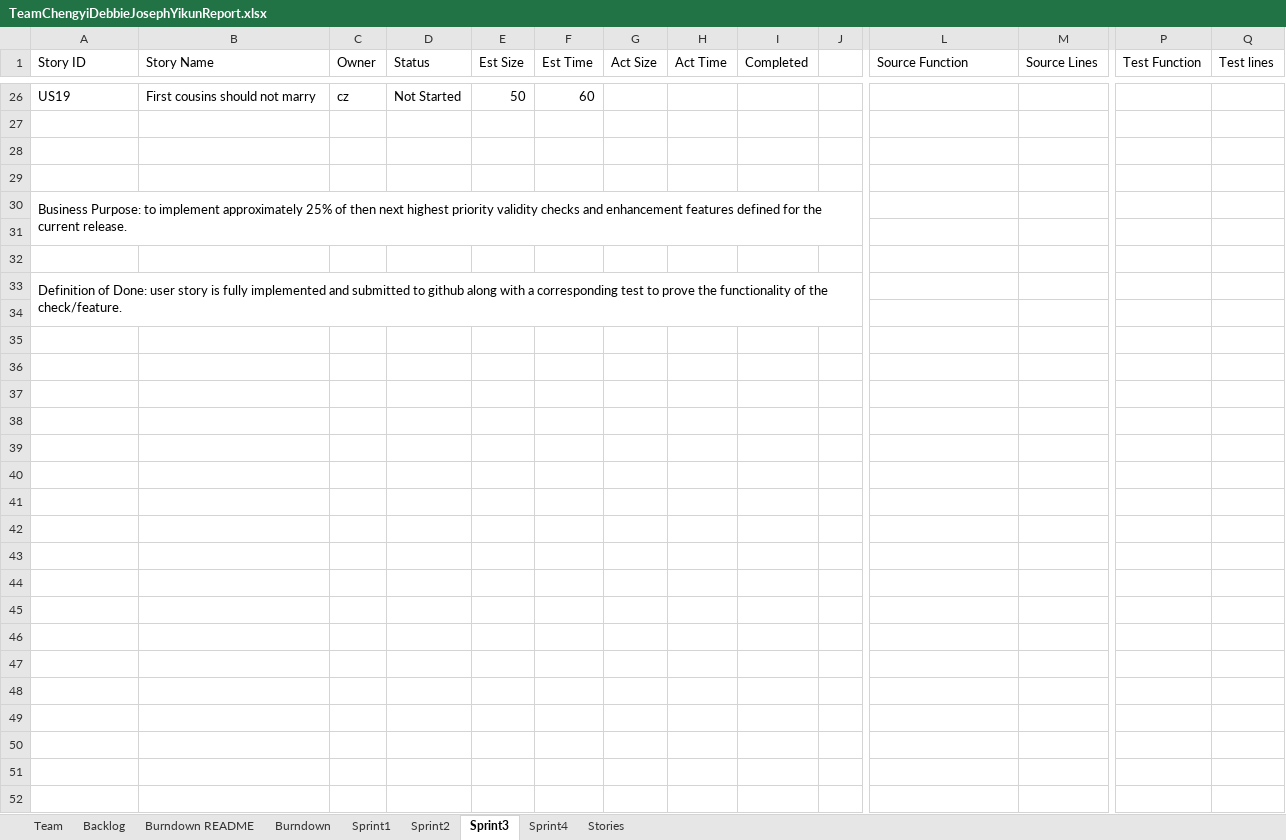
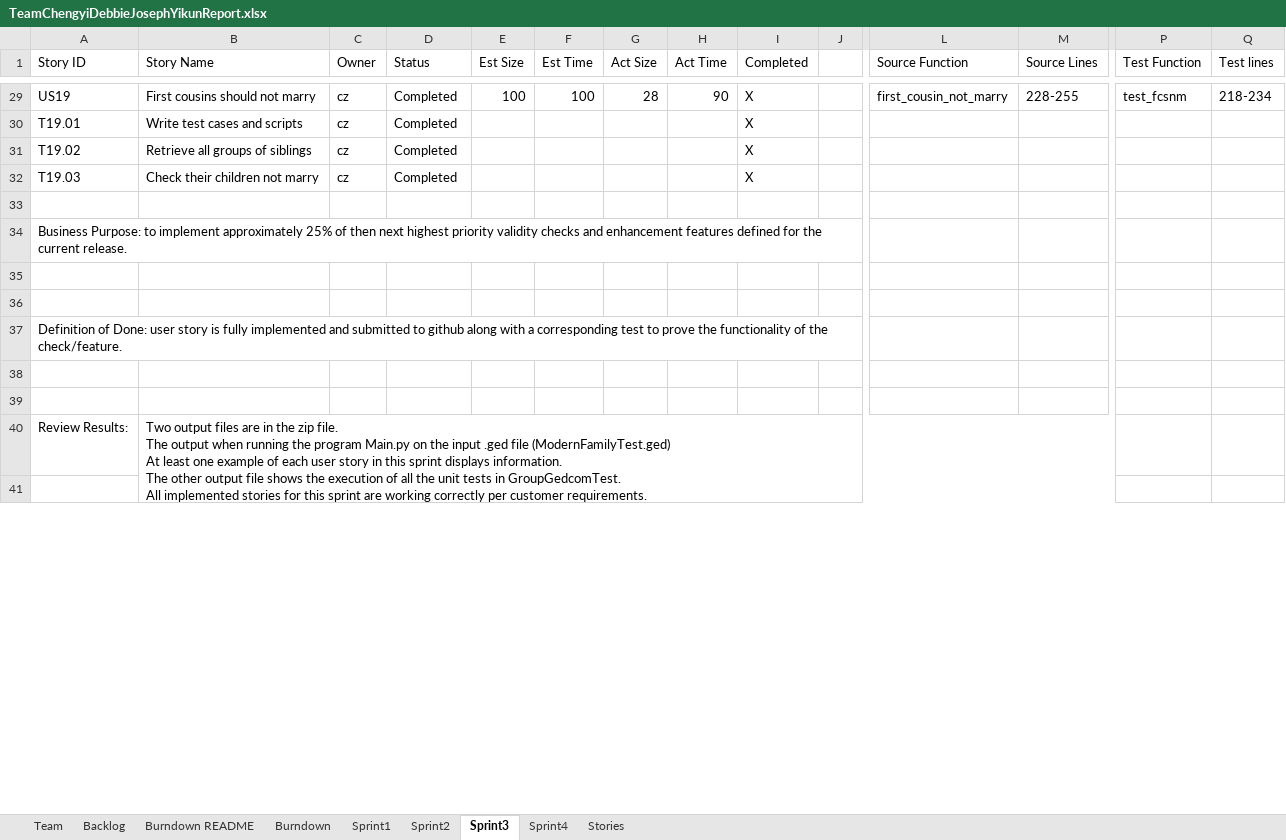
Before and after one commit to daharrington1/CS555W, an Excel workbook: Docs/TeamReport/TeamChengyiDebbieJosephYikunReport.xlsx, sheet Sprint3, drawn as a sheet; only a part is shown, gaps mark what is left out; values as stored, in another font and other column widths than the file's, no cell formats; removed rows and columns are numbered as before the commit, all else as after; rows hold the shown columns only; ↵ is a line break in a cell; the diff covers the shown part only; the diff names each change by its address in the sheet, - before the commit and + after, or states it on an @@ line.

```diff
--- a/Docs/TeamReport/TeamChengyiDebbieJosephYikunReport.xlsx (sheet Sprint3)
+++ b/Docs/TeamReport/TeamChengyiDebbieJosephYikunReport.xlsx (sheet Sprint3)
-D29 (Status): Not Started
+D29 (Status): Completed
-E29 (Est Size): 50
+E29 (Est Size): 100
-F29 (Est Time): 60
+F29 (Est Time): 100
-G29 (Act Size): (empty)
+G29 (Act Size): 28
-H29 (Act Time): (empty)
+H29 (Act Time): 90
-I29 (Completed): (empty)
+I29 (Completed): X
-L29 (Source Function): (empty)
+L29 (Source Function): first_cousin_not_marry
-M29 (Source Lines): (empty)
+M29 (Source Lines): 228-255
-P29 (Test Function): (empty)
+P29 (Test Function): test_fcsnm
-Q29 (Test lines): (empty)
+Q29 (Test lines): 218-234
-row 30: (empty)
+row 30: T19.01 | Write test cases and scripts | cz | Completed |  |  |  |  | X
-row 31: (empty)
+row 31: T19.02 | Retrieve all groups of siblings | cz | Completed |  |  |  |  | X
+row 32: T19.03 | Check their children not marry | cz | Completed |  |  |  |  | X
-A30:J31 merged
-A33:K34 merged
+row 40: Review Results: | Two output files are in the zip file. ↵ The output when running the program Main.py on the input .ged file (ModernFamilyTest.ged) ↵ At least one example of each user story in this sprint displays information. ↵ The other output file shows the execution of all the unit tests in GroupGedcomTest. ↵ All implemented stories for this sprint are working correctly per customer requirements.
-row 37: (empty)
-row 38: (empty)
-row 39: (empty)
-row 40: (empty)
-row 41: (empty)
-row 42: (empty)
-row 43: (empty)
-row 44: (empty)
-row 45: (empty)
-row 46: (empty)
-row 47: (empty)
-row 48: (empty)
-row 49: (empty)
-row 50: (empty)
-row 51: (empty)
-row 52: (empty)
```
Also changed, not shown: 15 added rows, 31 removed rows, 29 edited cells and merged cells elsewhere in this sheet, sheet Sprint4, sheet Backlog, sheet Burndown, sheet Sprint2, cell formats, charts or pictures, 4 other files.
